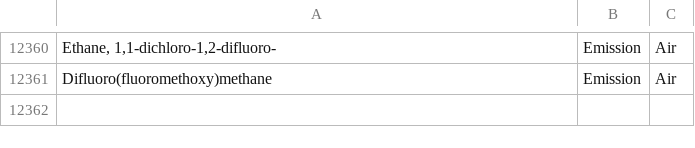
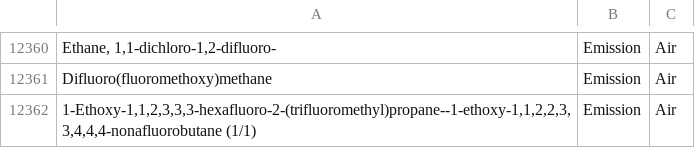
Before and after one commit to ashleyedelen/Federal-LCA-Commons-Elementary-Flow-List, a CSV file: fedelemflowlist/input/ChemicalsFlowablePrimaryContexts.csv, drawn as a sheet; only a part is shown, gaps mark what is left out; the diff names each change by its address in the sheet, - before the commit and + after, or states it on an @@ line.

Commit message:
Added for corrections

```diff
--- a/fedelemflowlist/input/ChemicalsFlowablePrimaryContexts.csv
+++ b/fedelemflowlist/input/ChemicalsFlowablePrimaryContexts.csv
+row 12362: 1-Ethoxy-1,1,2,3,3,3-hexafluoro-2-(trifluoromethyl)propane--1-ethoxy-1,1,2,2,3,3,4,4,4-nonafluorobutane (1/1) | Emission | Air
```
